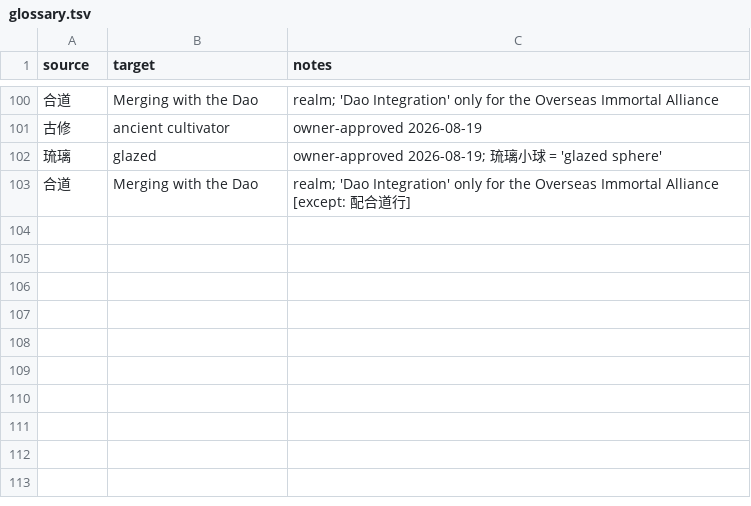
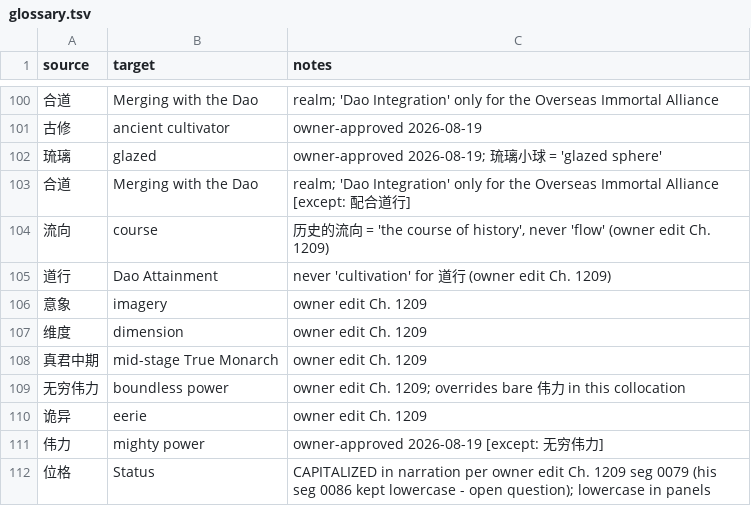
Before and after one commit to RoyUnconquerable/Translation, a TSV file: project/glossary.tsv, drawn as a sheet; only a part is shown, gaps mark what is left out.

```diff
--- a/project/glossary.tsv
+++ b/project/glossary.tsv
@@ -103 +103,10 @@ source	target	notes
 合道	Merging with the Dao	realm; 'Dao Integration' only for the Overseas Immortal Alliance [except: 配合道行]
+流向	course	历史的流向 = 'the course of history', never 'flow' (owner edit Ch. 1209)
+道行	Dao Attainment	never 'cultivation' for 道行 (owner edit Ch. 1209)
+意象	imagery	owner edit Ch. 1209
+维度	dimension	owner edit Ch. 1209
+真君中期	mid-stage True Monarch	owner edit Ch. 1209
+无穷伟力	boundless power	owner edit Ch. 1209; overrides bare 伟力 in this collocation
+诡异	eerie	owner edit Ch. 1209
+伟力	mighty power	owner-approved 2026-08-19 [except: 无穷伟力]
+位格	Status	CAPITALIZED in narration per owner edit Ch. 1209 seg 0079 (his seg 0086 kept lowercase - open question); lowercase in panels
```
Also changed, not shown: 8 other files.
